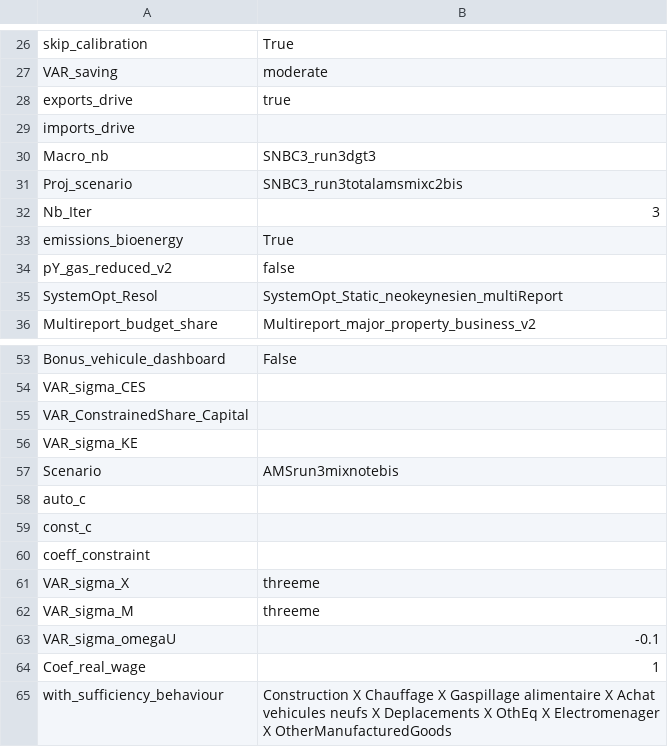
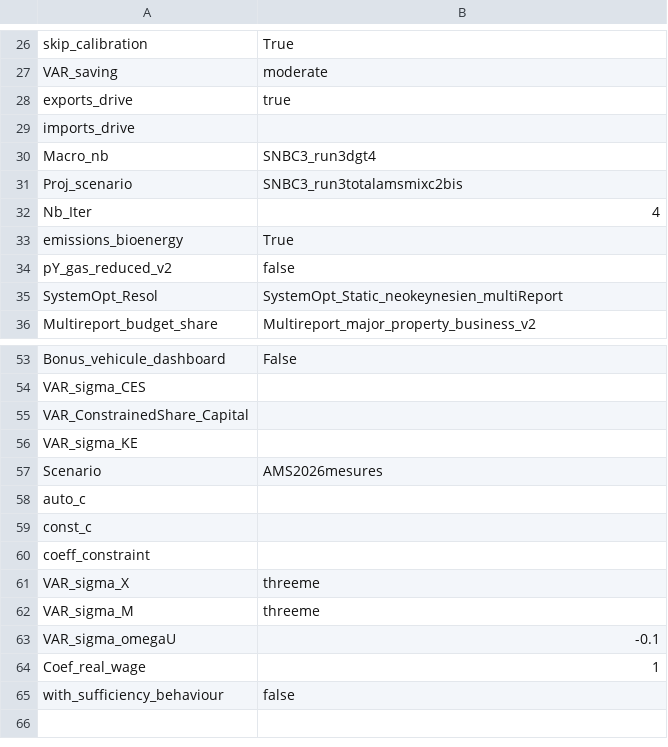
Before and after one commit to CIRED/IMACLIM-Country, a CSV file: study_frames/study_frames_FRA2018/Dashboard_FRA2018.csv, drawn as a sheet; only a part is shown, gaps mark what is left out.

Commit message:
add_AMS2026mesures_with_2035

```diff
--- a/study_frames/study_frames_FRA2018/Dashboard_FRA2018.csv
+++ b/study_frames/study_frames_FRA2018/Dashboard_FRA2018.csv
@@ -29,5 +29,5 @@ exports_drive;true
 imports_drive;
-Macro_nb;SNBC3_run3dgt3
+Macro_nb;SNBC3_run3dgt4
 Proj_scenario;SNBC3_run3totalamsmixc2bis
-Nb_Iter;3
+Nb_Iter;4
 emissions_bioenergy;True
@@ -56,3 +56,3 @@ VAR_ConstrainedShare_Capital;
 VAR_sigma_KE;
-Scenario;AMSrun3mixnotebis
+Scenario;AMS2026mesures
 auto_c;
@@ -64,2 +64,2 @@ VAR_sigma_omegaU;-0.1
 Coef_real_wage;1
-with_sufficiency_behaviour;Construction X Chauffage X Gaspillage alimentaire X Achat vehicules neufs X Deplacements X OthEq X Electromenager X OtherManufacturedGoods
+with_sufficiency_behaviour;false
```
Also changed, not shown: 15 other files.
